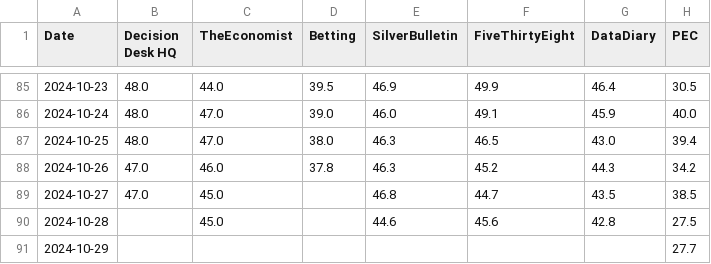
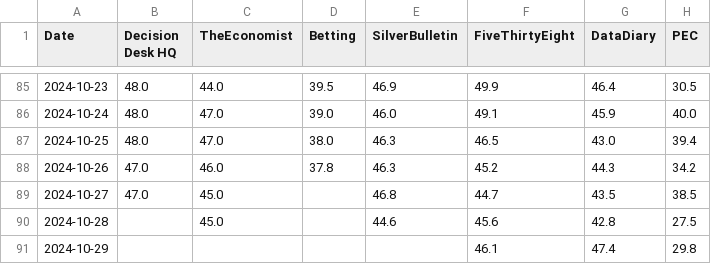
Before and after one commit to PaulMainwood/Election2024, a CSV file: harris_wide.csv, drawn as a sheet; only a part is shown, gaps mark what is left out.

```diff
--- a/harris_wide.csv
+++ b/harris_wide.csv
@@ -90,2 +90,2 @@ Date,Decision Desk HQ,TheEconomist,Betting,SilverBulletin,FiveThirtyEight,DataDi
 2024-10-28,,45.0,,44.6,45.6,42.8,27.5
-2024-10-29,,,,,,,27.7
+2024-10-29,,,,,46.1,47.4,29.8
```
Also changed, not shown: aggregated_data.csv, aggregated_data_wide.csv, 4 other files.
